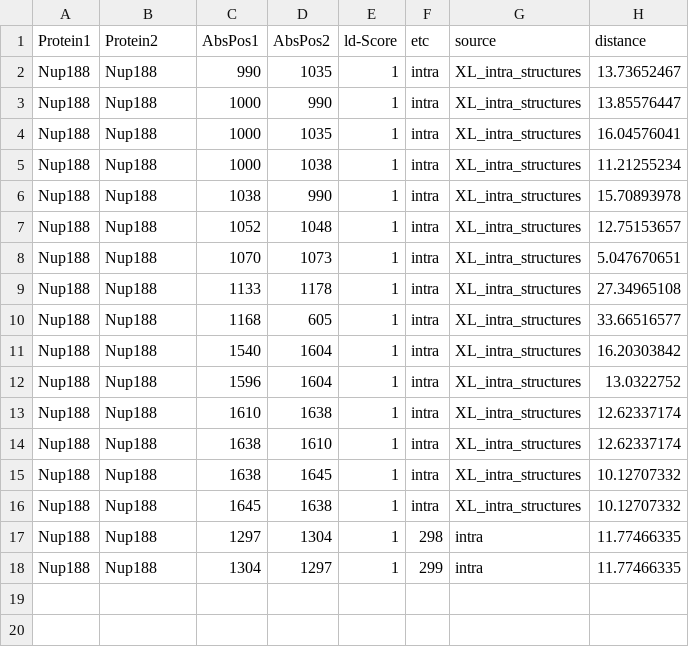
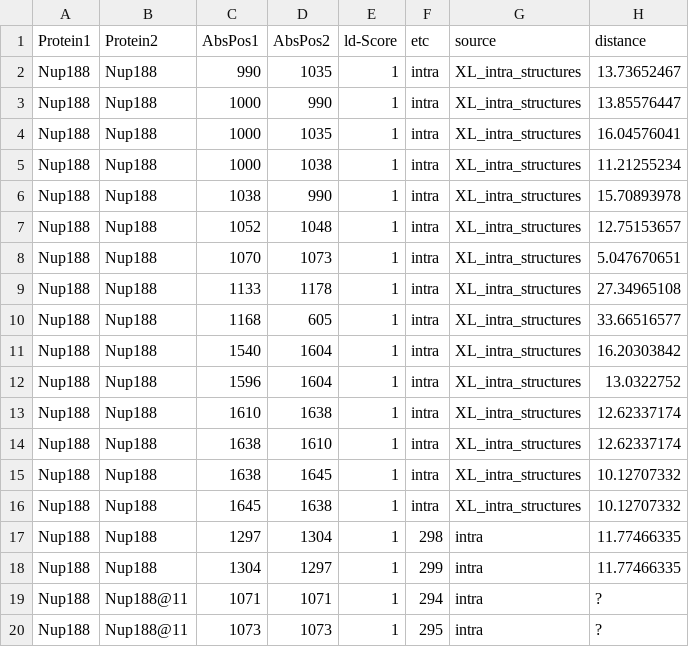
Before and after one commit to integrativemodeling/npc2018, a CSV file: data_npc/XL_backup/Nup188.csv, drawn as a sheet.

```diff
--- a/data_npc/XL_backup/Nup188.csv
+++ b/data_npc/XL_backup/Nup188.csv
@@ -18 +18,3 @@ Nup188,Nup188,1297,1304,1,298,intra,11.77466335
 Nup188,Nup188,1304,1297,1,299,intra,11.77466335
+Nup188,Nup188@11,1071,1071,1,294,intra,?
+Nup188,Nup188@11,1073,1073,1,295,intra,?
```
Also changed, not shown: data_npc/XL_backup/XL_N84_N82complex_wholeNPC.csv, data_npc/XL_optimized_ambiguity.csv, 1 other file.
